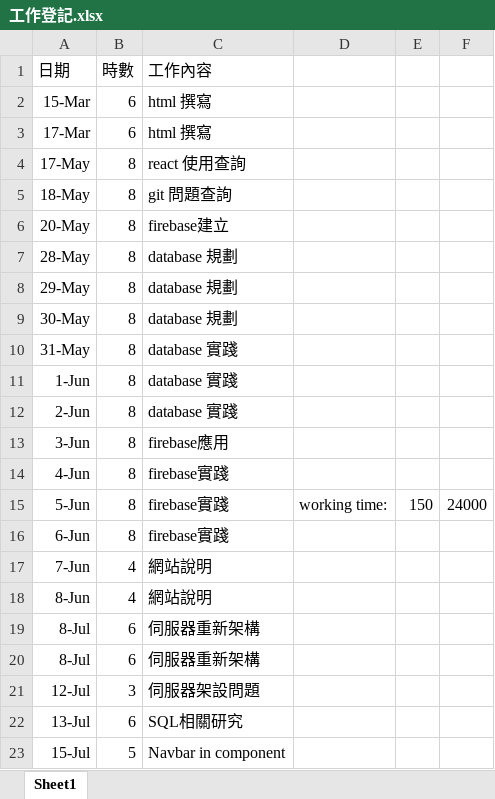
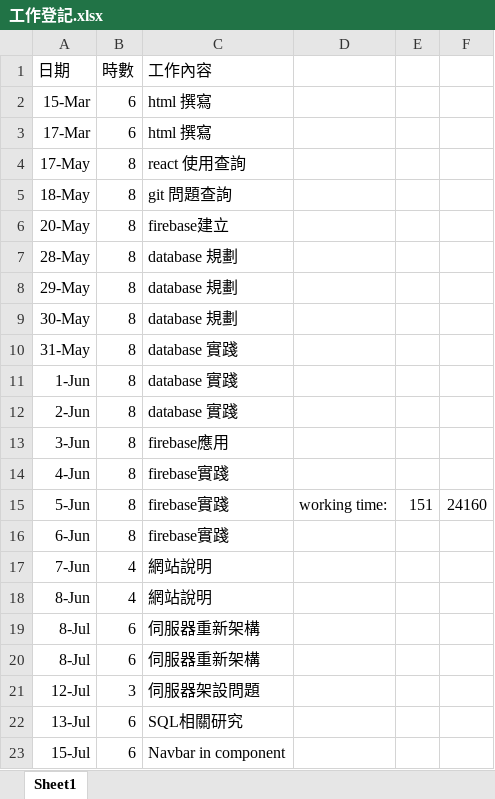
Before and after one commit to leehao921/100_Ferns_webpage, an Excel workbook: 工作登記.xlsx, sheet Sheet1, drawn as a sheet; values as stored, in another font and other column widths than the file's, no borders; the diff names each change by its address in the sheet, - before the commit and + after, or states it on an @@ line.

```diff
--- a/工作登記.xlsx (sheet Sheet1)
+++ b/工作登記.xlsx (sheet Sheet1)
-E15: 150
+E15: 151
-F15: 24000
+F15: 24160
-B23 (時數): 5
+B23 (時數): 6
```
Also changed, not shown: 8 other files.
